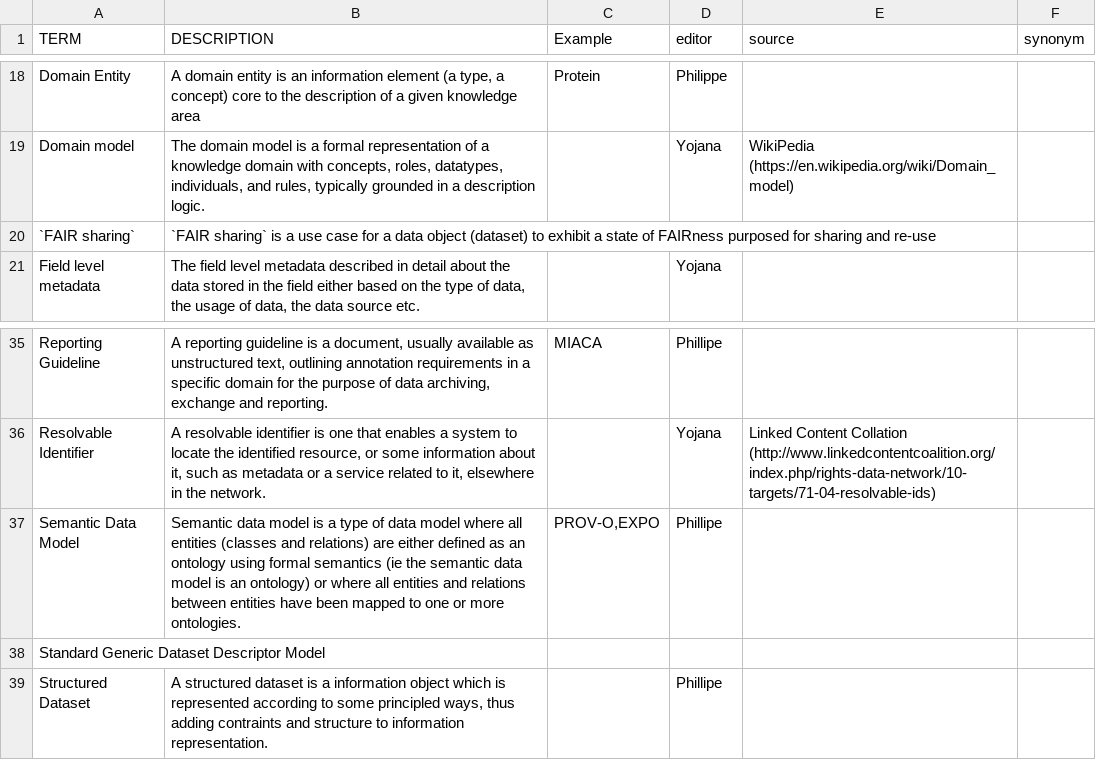
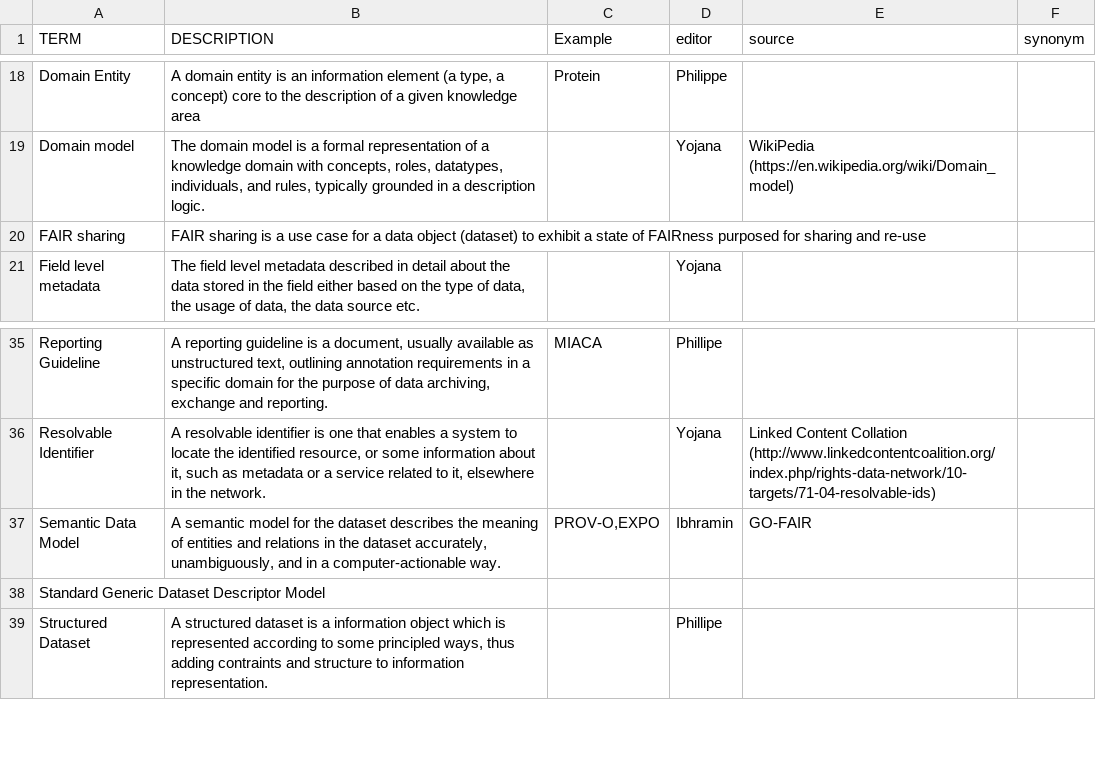
Before and after one commit to FAIRplus/Data-Maturity, a TSV file: docs/glossary.tsv, drawn as a sheet; only a part is shown, gaps mark what is left out.

Commit message:
Update glossary.tsv

```diff
--- a/docs/glossary.tsv
+++ b/docs/glossary.tsv
@@ -19,3 +19,3 @@ Domain Entity	A domain entity is an information element (a type, a concept) core
 Domain model	The domain model is a  formal representation of a knowledge domain with concepts, roles, datatypes, individuals, and rules, typically grounded in a description logic.		Yojana	WikiPedia (https://en.wikipedia.org/wiki/Domain_model) 	
-`FAIR sharing`	`FAIR sharing` is a use case  for a data object (dataset) to exhibit a state of FAIRness purposed for sharing and re-use				
+FAIR sharing	FAIR sharing is a use case  for a data object (dataset) to exhibit a state of FAIRness purposed for sharing and re-use				
 Field level metadata	The field level metadata described in detail about the data stored in the field either based on the type of data, the usage of data, the data source etc.		Yojana		
@@ -36,3 +36,3 @@ Reporting Guideline	A reporting guideline is a document, usually available as un
 Resolvable Identifier	A resolvable identifier is one that enables a system to locate the identified resource, or some information about it, such as metadata or a service related to it, elsewhere in the network.		Yojana	Linked Content Collation (http://www.linkedcontentcoalition.org/index.php/rights-data-network/10-targets/71-04-resolvable-ids)	
-Semantic Data Model	Semantic data model is a type of data model where all entities (classes and relations) are either defined as an ontology using formal semantics (ie the semantic data model is an ontology) or where all entities and relations between entities have been mapped to one or more ontologies.	PROV-O,EXPO	Phillipe		
+Semantic Data Model	A semantic model for the dataset describes the meaning of entities and relations in the dataset accurately, unambiguously, and in a computer-actionable way.	PROV-O,EXPO	Ibhramin	GO-FAIR	
 Standard Generic Dataset Descriptor Model					
```
